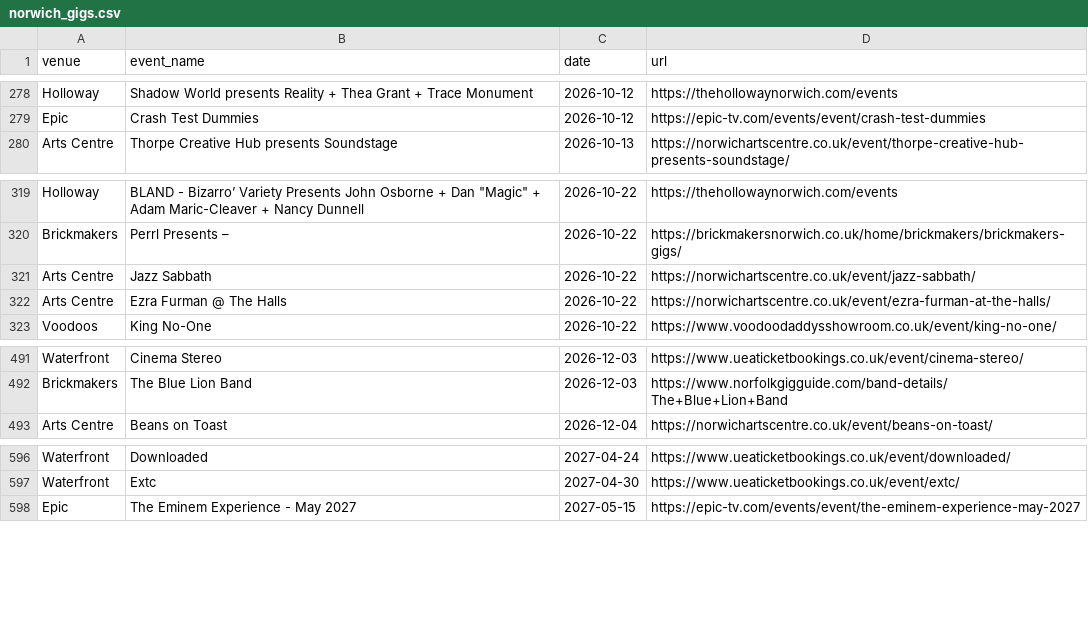
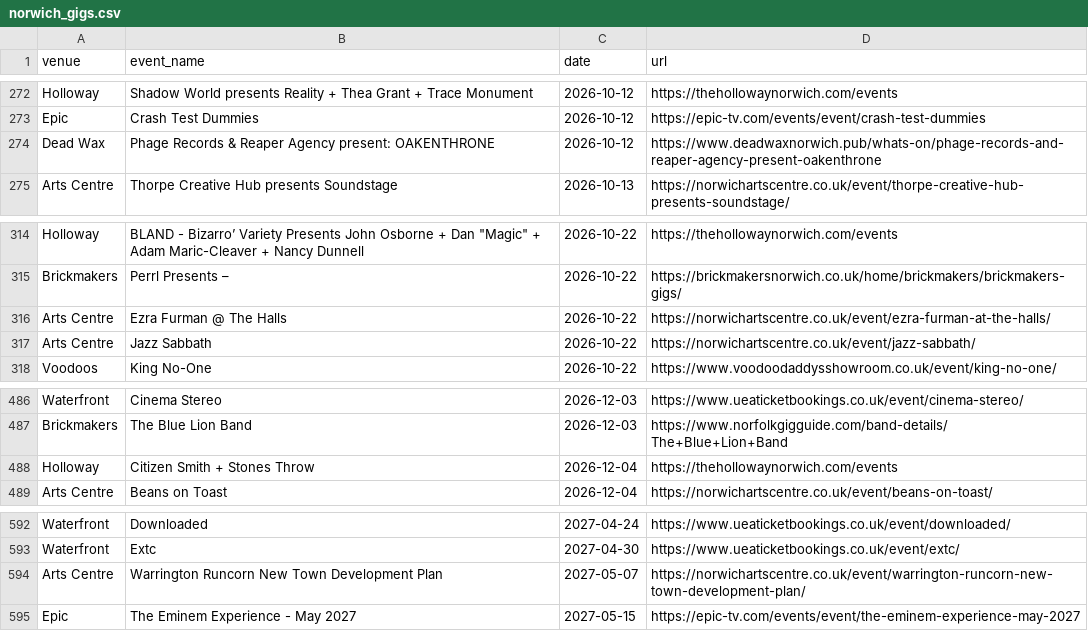
Before and after one commit to nathankjw/GigsNorwich-scraper, a CSV file: scraped_data/norwich_gigs.csv, drawn as a sheet; only a part is shown, gaps mark what is left out; the diff covers the shown part only.

```diff
--- a/scraped_data/norwich_gigs.csv
+++ b/scraped_data/norwich_gigs.csv
@@ -279,2 +273,3 @@ Holloway,Shadow World presents Reality + Thea Grant + Trace Monument,2026-10-12,
 Epic,Crash Test Dummies,2026-10-12,https://epic-tv.com/events/event/crash-test-dummies
+Dead Wax,Phage Records & Reaper Agency present: OAKENTHRONE,2026-10-12,https://www.deadwaxnorwich.pub/whats-on/phage-records-and-reaper-agency-present-oakenthrone
 Arts Centre,Thorpe Creative Hub presents Soundstage,2026-10-13,https://norwichartscentre.co.uk/event/thorpe-creative-hub-presents-soundstage/
@@ -320,4 +315,4 @@ Holloway,"BLAND - Bizarro’ Variety Presents John Osborne + Dan ""Magic"" + Ada
 Brickmakers,Perrl Presents –,2026-10-22,https://brickmakersnorwich.co.uk/home/brickmakers/brickmakers-gigs/
+Arts Centre,Ezra Furman @ The Halls,2026-10-22,https://norwichartscentre.co.uk/event/ezra-furman-at-the-halls/
 Arts Centre,Jazz Sabbath,2026-10-22,https://norwichartscentre.co.uk/event/jazz-sabbath/
-Arts Centre,Ezra Furman @ The Halls,2026-10-22,https://norwichartscentre.co.uk/event/ezra-furman-at-the-halls/
 Voodoos,King No-One,2026-10-22,https://www.voodoodaddysshowroom.co.uk/event/king-no-one/
@@ -492,2 +487,3 @@ Waterfront,Cinema Stereo,2026-12-03,https://www.ueaticketbookings.co.uk/event/ci
 Brickmakers,The Blue Lion Band,2026-12-03,https://www.norfolkgigguide.com/band-details/The+Blue+Lion+Band
+Holloway,Citizen Smith + Stones Throw,2026-12-04,https://thehollowaynorwich.com/events
 Arts Centre,Beans on Toast,2026-12-04,https://norwichartscentre.co.uk/event/beans-on-toast/
@@ -597,2 +593,3 @@ Waterfront,Downloaded,2027-04-24,https://www.ueaticketbookings.co.uk/event/downl
 Waterfront,Extc,2027-04-30,https://www.ueaticketbookings.co.uk/event/extc/
+Arts Centre,Warrington Runcorn New Town Development Plan,2027-05-07,https://norwichartscentre.co.uk/event/warrington-runcorn-new-town-development-plan/
 Epic,The Eminem Experience - May 2027,2027-05-15,https://epic-tv.com/events/event/the-eminem-experience-may-2027
```
Also changed, not shown: 1 added row, 7 removed rows and 1 moved row elsewhere in this file, scraped_data/norwich_gigs_flat.csv, 1 other file.
